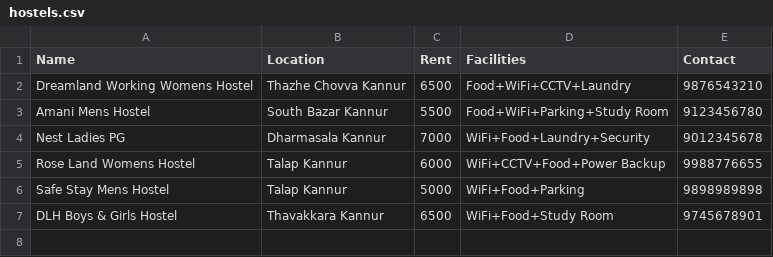
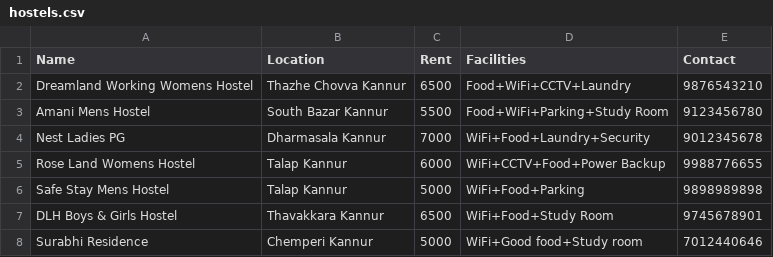
Before and after one commit to seratreesa2007-collab/hostelhub-app, a CSV file: hostels.csv, drawn as a sheet.

Commit message:
Update hostels.csv

```diff
--- a/hostels.csv
+++ b/hostels.csv
@@ -7 +7,2 @@ Safe Stay Mens Hostel,Talap Kannur,5000,WiFi+Food+Parking,9898989898
 DLH Boys & Girls Hostel,Thavakkara Kannur,6500,WiFi+Food+Study Room,9745678901
+Surabhi Residence,Chemperi Kannur,5000,WiFi+Good food+Study room,7012440646
```
